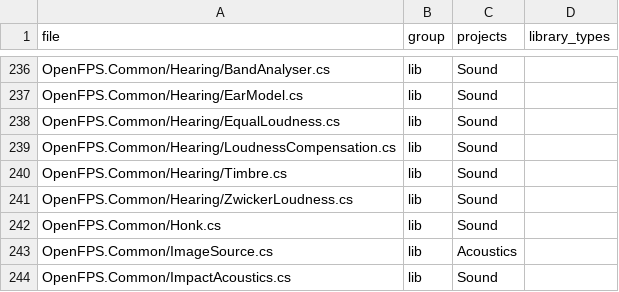
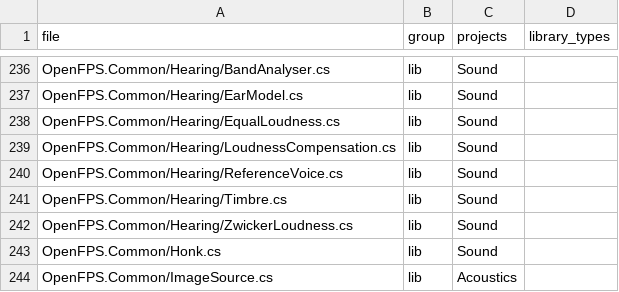
Before and after one commit to churst90/open-fps, a TSV file: OpenFPS.Tests/LibraryBoundary/files.tsv, drawn as a sheet; only a part is shown, gaps mark what is left out; the shorter side is filled out with more unchanged rows; the diff names each change by its address in the sheet, - before the commit and + after, or states it on an @@ line.

```diff
--- a/OpenFPS.Tests/LibraryBoundary/files.tsv
+++ b/OpenFPS.Tests/LibraryBoundary/files.tsv
+row 240: OpenFPS.Common/Hearing/ReferenceVoice.cs | lib | Sound
```
Also changed, not shown: OpenFPS.Tests/LibraryBoundary/allowed.tsv, 6 other files.
